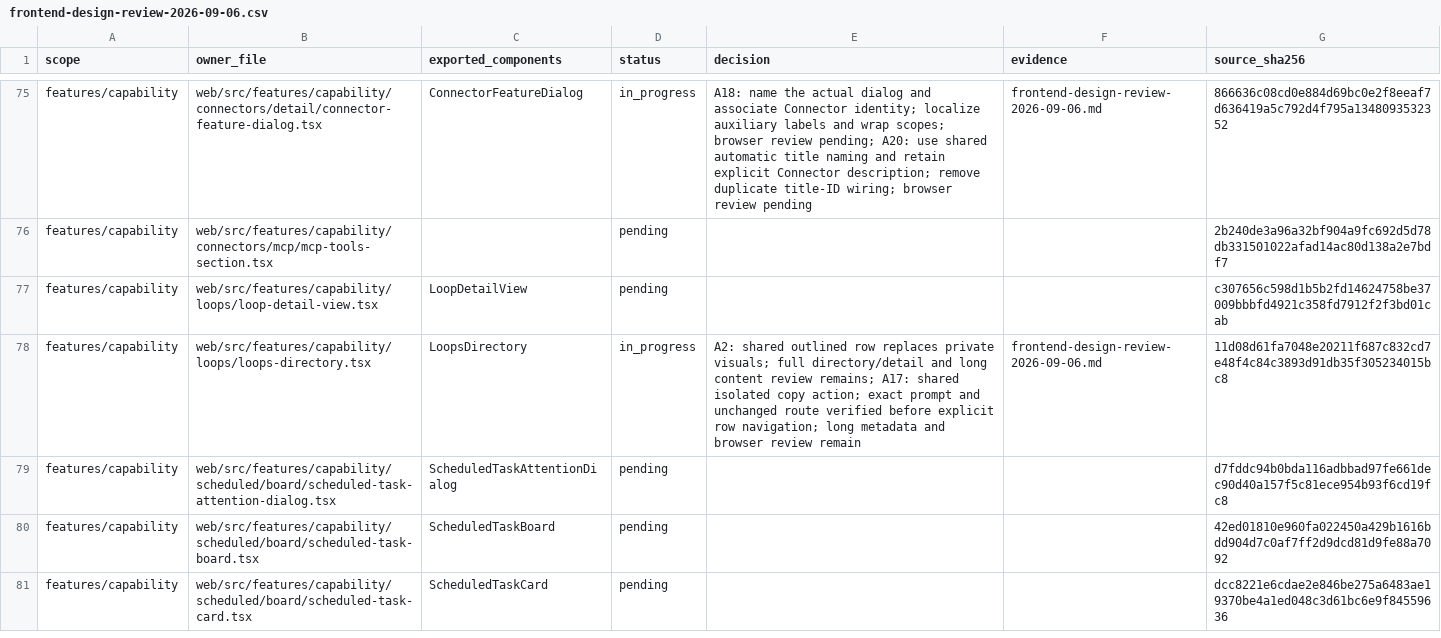
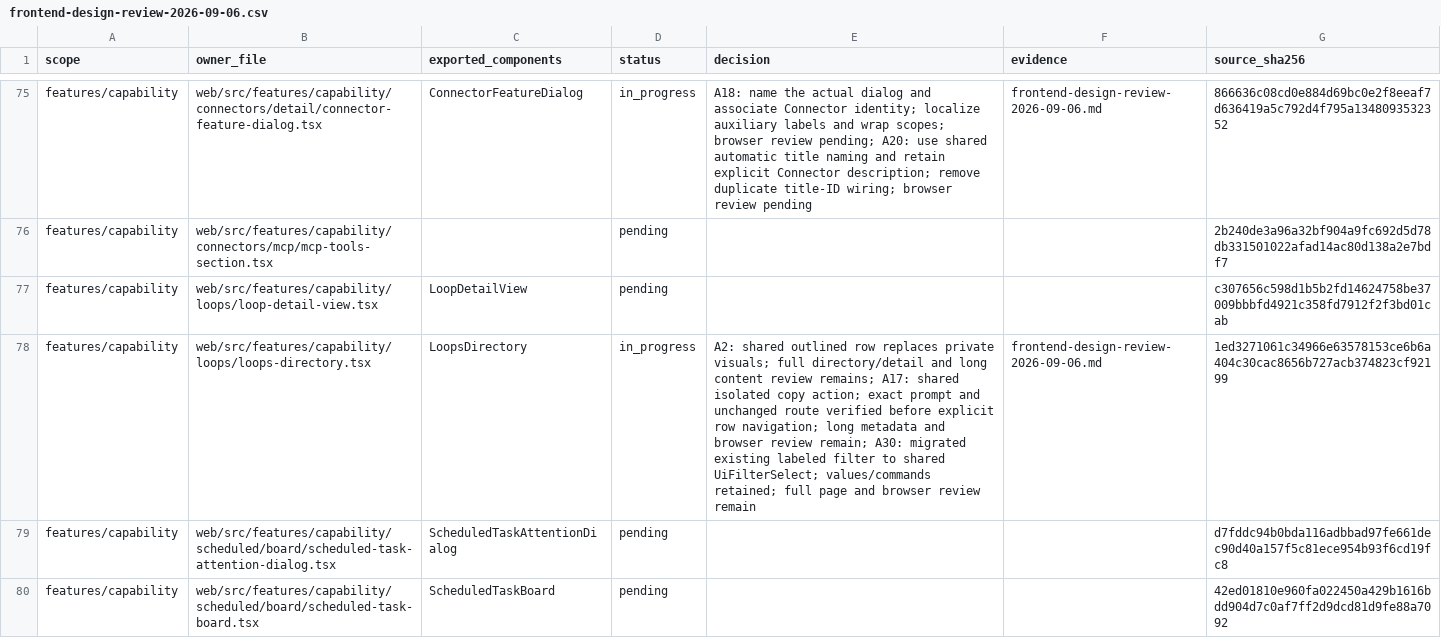
Before and after one commit to nexus-research-lab/nexus, a CSV file: docs/testing/frontend-design-review-2026-09-06.csv, drawn as a sheet; only a part is shown, gaps mark what is left out; the shorter side is filled out with more unchanged rows; the diff covers the shown part only.

Commit message:
:recycle: Unify directory filters and retain centered Agent cards

```diff
--- a/docs/testing/frontend-design-review-2026-09-06.csv
+++ b/docs/testing/frontend-design-review-2026-09-06.csv
@@ -77,3 +77,3 @@ features/capability,web/src/features/capability/connectors/mcp/mcp-tools-section
 features/capability,web/src/features/capability/loops/loop-detail-view.tsx,LoopDetailView,pending,,,c307656c598d1b5b2fd14624758be37009bbbfd4921c358fd7912f2f3bd01cab
-features/capability,web/src/features/capability/loops/loops-directory.tsx,LoopsDirectory,in_progress,A2: shared outlined row replaces private visuals; full directory/detail and long content review remains; A17: shared isolated copy action; exact prompt and unchanged route verified before explicit row navigation; long metadata and browser review remain,frontend-design-review-2026-09-06.md,11d08d61fa7048e20211f687c832cd7e48f4c84c3893d91db35f305234015bc8
+features/capability,web/src/features/capability/loops/loops-directory.tsx,LoopsDirectory,in_progress,A2: shared outlined row replaces private visuals; full directory/detail and long content review remains; A17: shared isolated copy action; exact prompt and unchanged route verified before explicit row navigation; long metadata and browser review remain; A30: migrated existing labeled filter to shared UiFilterSelect; values/commands retained; full page and browser review remain,frontend-design-review-2026-09-06.md,1ed3271061c34966e63578153ce6b6a404c30cac8656b727acb374823cf92199
 features/capability,web/src/features/capability/scheduled/board/scheduled-task-attention-dialog.tsx,ScheduledTaskAttentionDialog,pending,,,d7fddc94b0bda116adbbad97fe661dec90d40a157f5c81ece954b93f6cd19fc8
```
Also changed, not shown: 1 added row and 25 edited cells elsewhere in this file, 30 other files.
